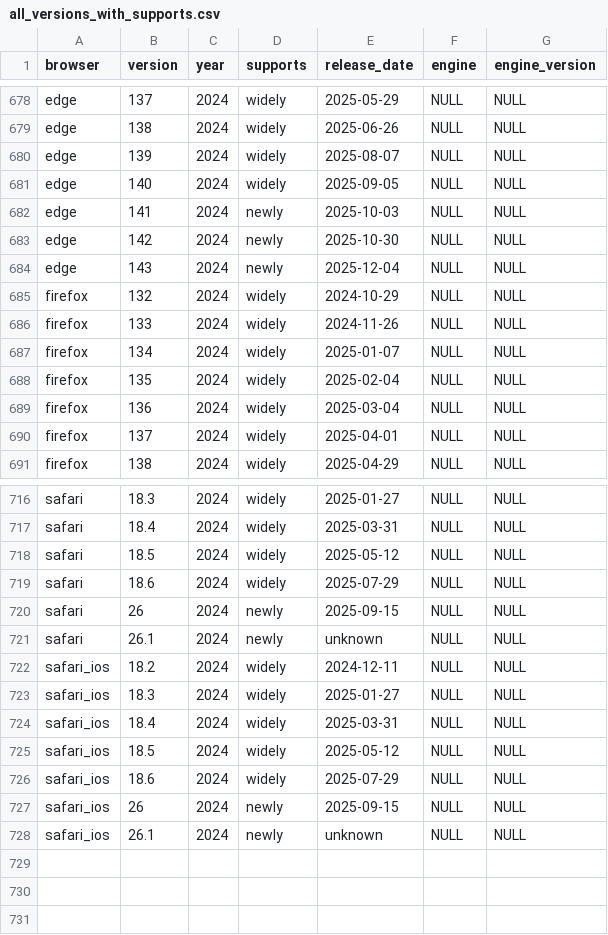
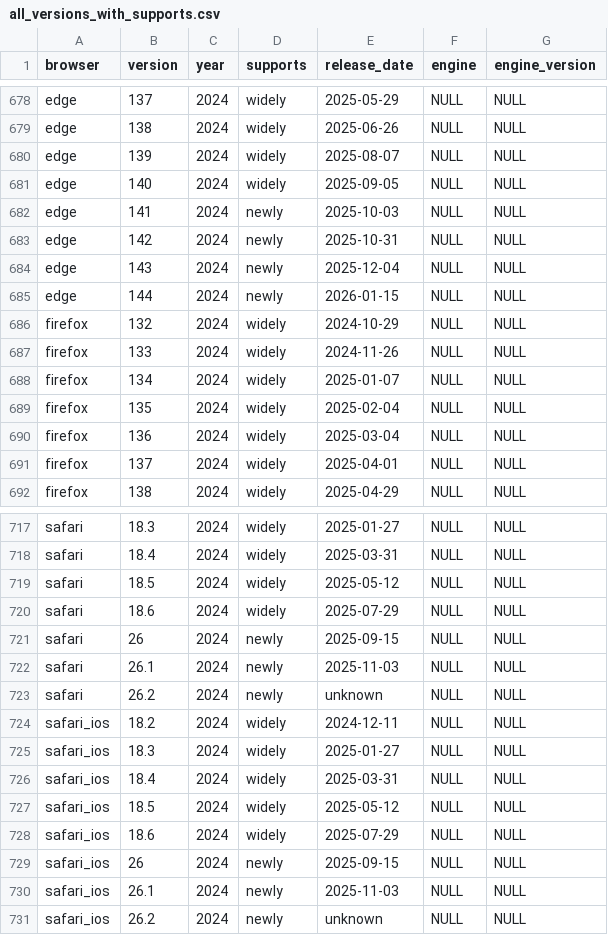
Before and after one commit to web-platform-dx/baseline-browser-mapping, a CSV file: static/all_versions_with_supports.csv, drawn as a sheet; only a part is shown, gaps mark what is left out.

```diff
--- a/static/all_versions_with_supports.csv
+++ b/static/all_versions_with_supports.csv
@@ -682,4 +682,5 @@
 "edge","141","2024","newly","2025-10-03","NULL","NULL"
-"edge","142","2024","newly","2025-10-30","NULL","NULL"
+"edge","142","2024","newly","2025-10-31","NULL","NULL"
 "edge","143","2024","newly","2025-12-04","NULL","NULL"
+"edge","144","2024","newly","2026-01-15","NULL","NULL"
 "firefox","132","2024","widely","2024-10-29","NULL","NULL"
@@ -720,3 +721,4 @@
 "safari","26","2024","newly","2025-09-15","NULL","NULL"
-"safari","26.1","2024","newly","unknown","NULL","NULL"
+"safari","26.1","2024","newly","2025-11-03","NULL","NULL"
+"safari","26.2","2024","newly","unknown","NULL","NULL"
 "safari_ios","18.2","2024","widely","2024-12-11","NULL","NULL"
@@ -727,2 +729,3 @@
 "safari_ios","26","2024","newly","2025-09-15","NULL","NULL"
-"safari_ios","26.1","2024","newly","unknown","NULL","NULL"
+"safari_ios","26.1","2024","newly","2025-11-03","NULL","NULL"
+"safari_ios","26.2","2024","newly","unknown","NULL","NULL"
```
Also changed, not shown: static/all_versions.csv, static/with_downstream/all_versions.csv, 9 other files.
